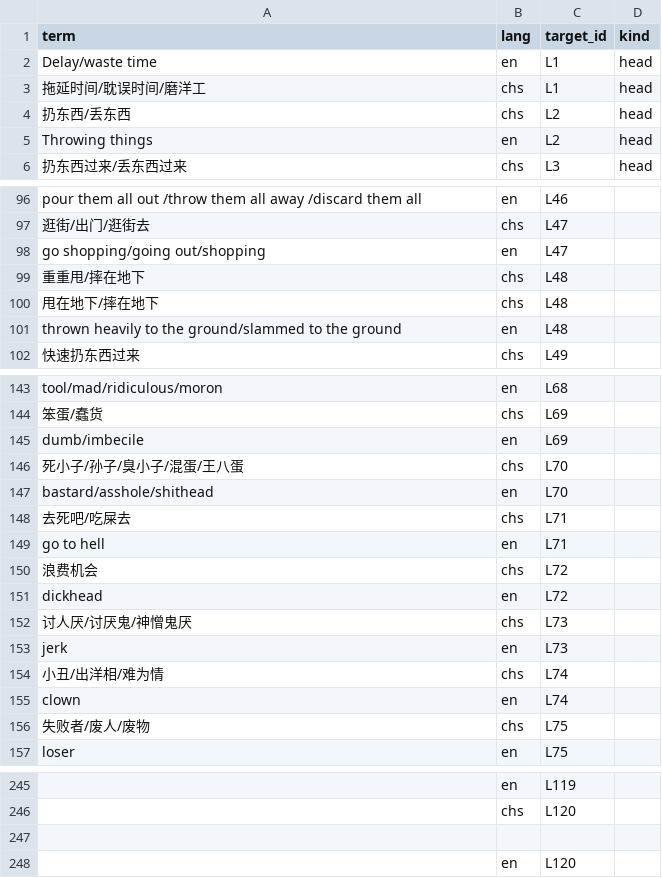
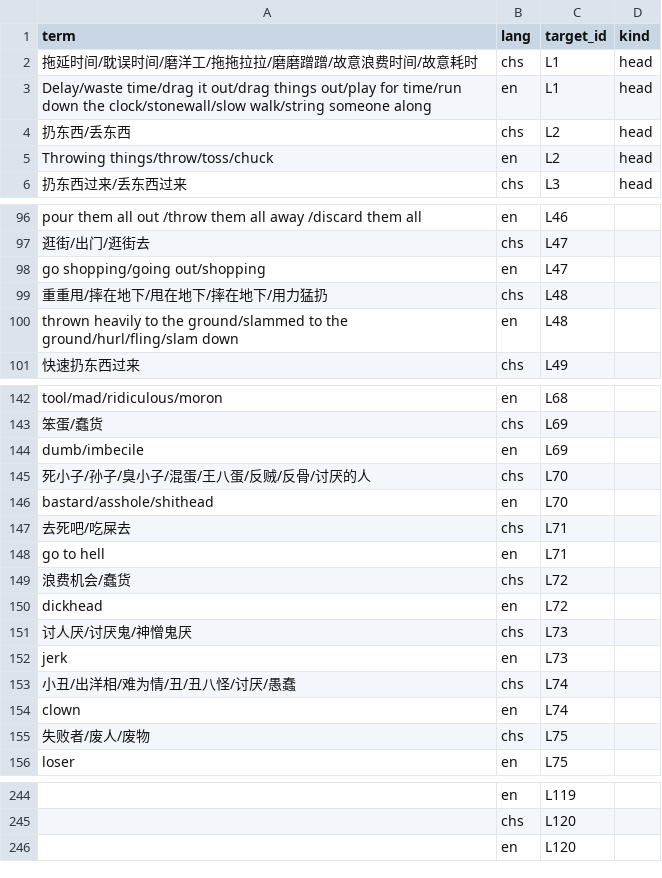
Before and after one commit to Joker9405/Can-Tong, a CSV file: data/crossmap.csv, drawn as a sheet; only a part is shown, gaps mark what is left out; removed rows and columns are numbered as before the commit, all else as after; the diff covers the shown part only; the diff names each change by its address in the sheet, - before the commit and + after, or states it on an @@ line.

```diff
--- a/data/crossmap.csv
+++ b/data/crossmap.csv
-row 2: Delay/waste time | en | L1 | head
-A2 (term): 拖延时间/耽误时间/磨洋工
+A2 (term): 拖延时间/耽误时间/磨洋工/拖拖拉拉/磨磨蹭蹭/故意浪费时间/故意耗时
+row 3: Delay/waste time/drag it out/drag things out/play for time/run down the clock/stonewall/slow walk/string someone along | en | L1 | head
-A5 (term): Throwing things
+A5 (term): Throwing things/throw/toss/chuck
-row 99: 重重甩/摔在地下 | chs | L48
-A99 (term): 甩在地下/摔在地下
+A99 (term): 重重甩/摔在地下/甩在地下/摔在地下/用力猛扔
-A100 (term): …to the ground
+A100 (term): …to the ground/hurl/fling/slam down
-A145 (term): 死小子/孙子/臭小子/混蛋/王八蛋
+A145 (term): 死小子/孙子/臭小子/混蛋/王八蛋/反贼/反骨/讨厌的人
-A149 (term): 浪费机会
+A149 (term): 浪费机会/蠢货
-A153 (term): 小丑/出洋相/难为情
+A153 (term): 小丑/出洋相/难为情/丑/丑八怪/讨厌/愚蠢
-row 247: (empty)
```
Also changed, not shown: 1 added row, 1 removed row, 2 moved rows and 11 edited cells elsewhere in this file, data/examples.csv, data/lexeme.csv.
